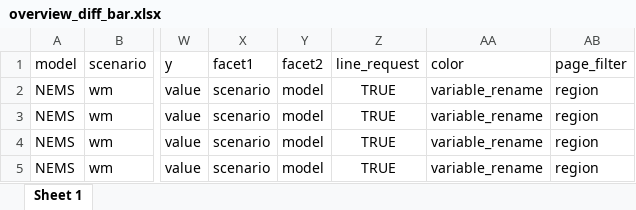
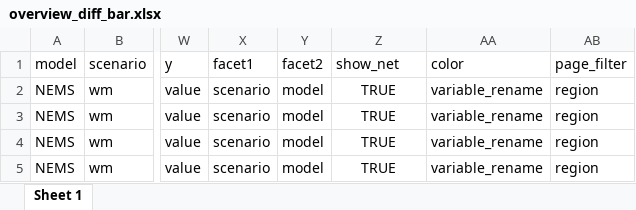
Before and after one commit to mobro-git/BTR, an Excel workbook: output/2024_BTR1/overview/overview_diff_bar.xlsx, sheet Sheet 1, drawn as a sheet; only a part is shown, gaps mark what is left out; values as stored, in another font and other column widths than the file's, no borders; the diff names each change by its address in the sheet, - before the commit and + after, or states it on an @@ line.

Commit message:
line_request to show_net for diffbar

```diff
--- a/output/2024_BTR1/overview/overview_diff_bar.xlsx (sheet Sheet 1)
+++ b/output/2024_BTR1/overview/overview_diff_bar.xlsx (sheet Sheet 1)
-Z1: line_request
+Z1: show_net
```
Also changed, not shown: output/2024_BTR1/overview/overview_cone_uncertainty.xlsx, output/2024_BTR1/overview/overview_stacked_bar.xlsx, 15 other files.
